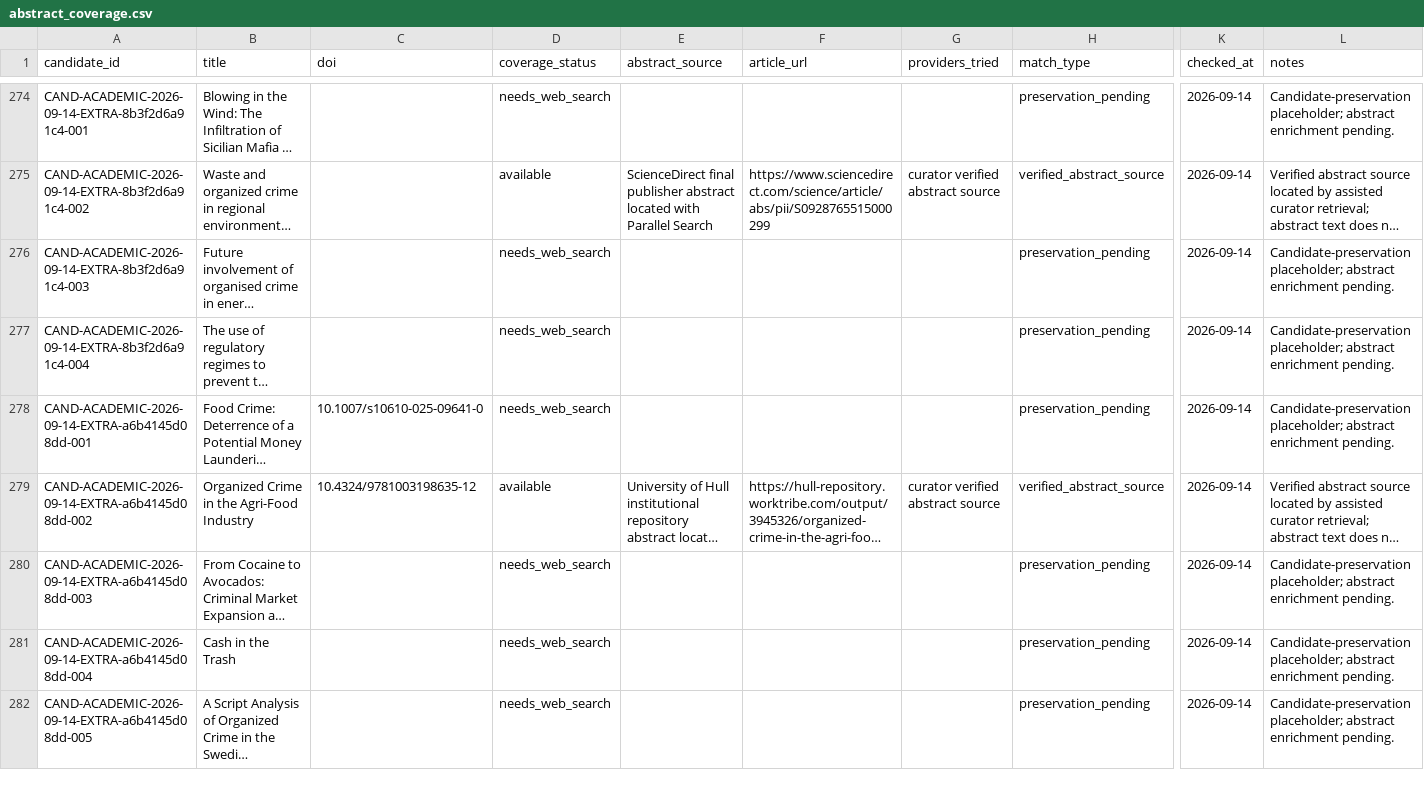
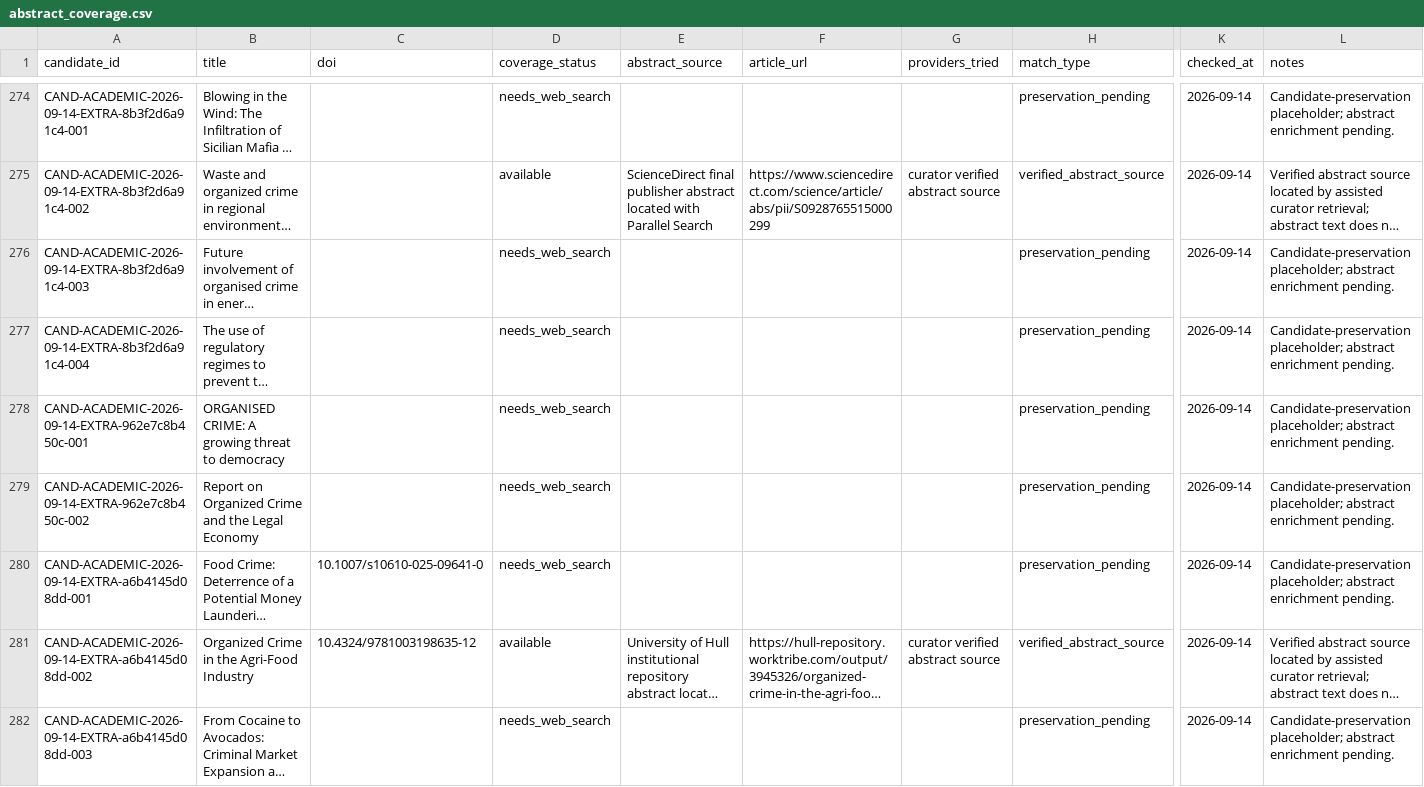
Before and after one commit to colazeta/criminal_infiltration_in_legal_economy_review, a CSV file: data/curation/abstract_coverage.csv, drawn as a sheet; only a part is shown, gaps mark what is left out; the shorter side is filled out with more unchanged rows; long unchanged cells end in …; rows hold the shown columns only; the diff names each change by its address in the sheet, - before the commit and + after, or states it on an @@ line.

```diff
--- a/data/curation/abstract_coverage.csv
+++ b/data/curation/abstract_coverage.csv
+row 278: CAND-ACADEMIC-2026-09-14-EXTRA-962e7c8b450c-001 | ORGANISED CRIME: A growing threat to democracy |  | needs_web_search |  |  |  | preservation_pending | 2026-09-14 | Candidate-preservation placeholder; abstract enrichment pending.
+row 279: CAND-ACADEMIC-2026-09-14-EXTRA-962e7c8b450c-002 | Report on Organized Crime and the Legal Economy |  | needs_web_search |  |  |  | preservation_pending | 2026-09-14 | Candidate-preservation placeholder; abstract enrichment pending.
```
Also changed, not shown: data/curation/access_coverage.csv, data/curation/retrieval_coverage.csv, 4 other files.
